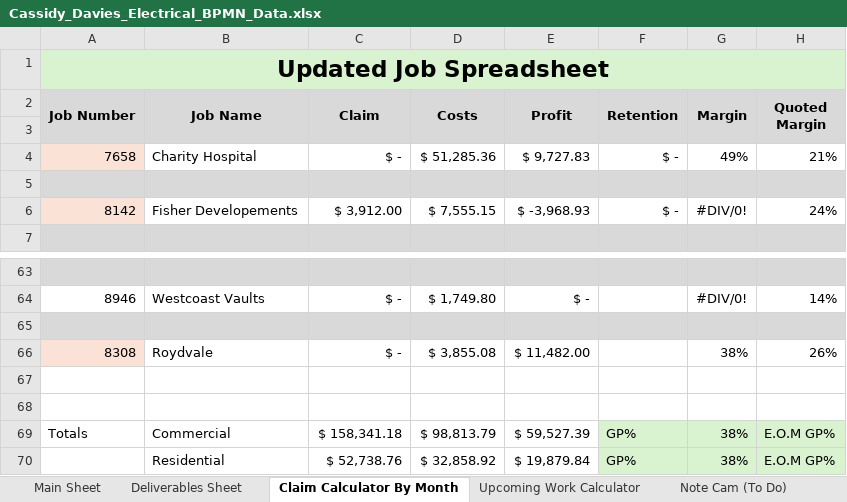
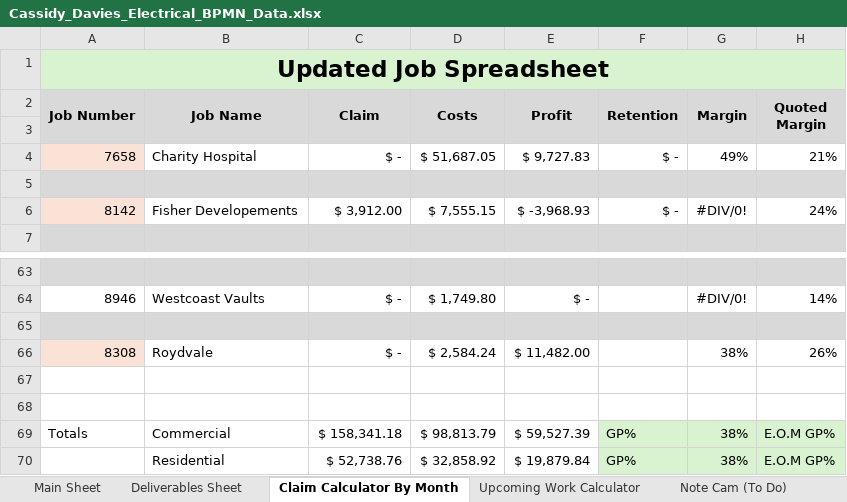
Before and after one commit to felixkwan2901/excel-dashboard, an Excel workbook: Cassidy_Davies_Electrical_BPMN_Data.xlsx, sheet Claim Calculator By Month, drawn as a sheet; only a part is shown, gaps mark what is left out; values as stored, in another font and other column widths than the file's, no borders; conditional formats not drawn; the diff names each change by its address in the sheet, - before the commit and + after, or states it on an @@ line.

```diff
--- a/Cassidy_Davies_Electrical_BPMN_Data.xlsx (sheet Claim Calculator By Month)
+++ b/Cassidy_Davies_Electrical_BPMN_Data.xlsx (sheet Claim Calculator By Month)
-D4 (Costs): $ 51,285.36
+D4 (Costs): $ 51,687.05
-D66 (Costs): $ 3,855.08
+D66 (Costs): $ 2,584.24
```
Also changed, not shown: sheet Deliverables Sheet, 17 other files.
